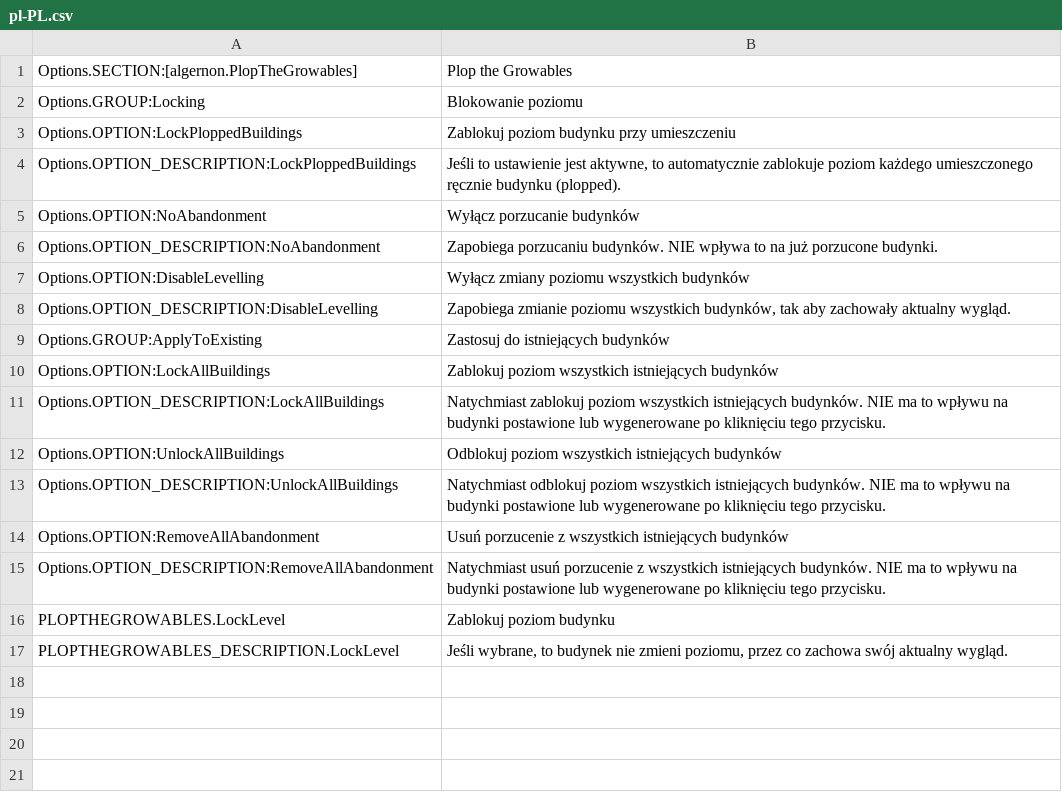
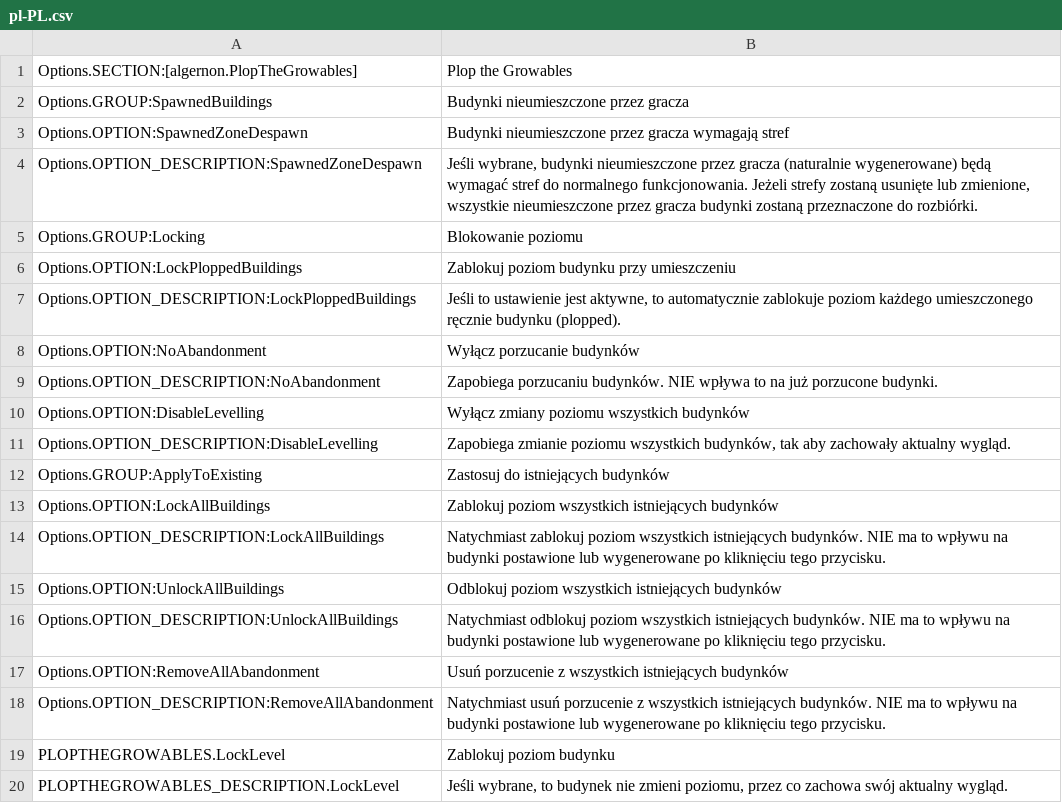
Before and after one commit to algernon-A/PlopTheGrowables, a CSV file: l10n/pl-PL.csv, drawn as a sheet; the diff names each change by its address in the sheet, - before the commit and + after, or states it on an @@ line.

Commit message:
Update translations.

```diff
--- a/l10n/pl-PL.csv
+++ b/l10n/pl-PL.csv
+row 2: Options.GROUP:SpawnedBuildings | Budynki nieumieszczone przez gracza
+row 3: Options.OPTION:SpawnedZoneDespawn | Budynki nieumieszczone przez gracza wymagają stref
+row 4: Options.OPTION_DESCRIPTION:SpawnedZoneDespawn | Jeśli wybrane, budynki nieumieszczone przez gracza (naturalnie wygenerowane) będą wymagać stref do normalnego funkcjonowania. Jeżeli strefy zostaną usunięte lub zmienione, wszystkie nieumieszczone przez gracza budynki zostaną przeznaczone do rozbiórki.
```
Also changed, not shown: l10n/de-DE.csv, l10n/es-ES.csv, 8 other files.
